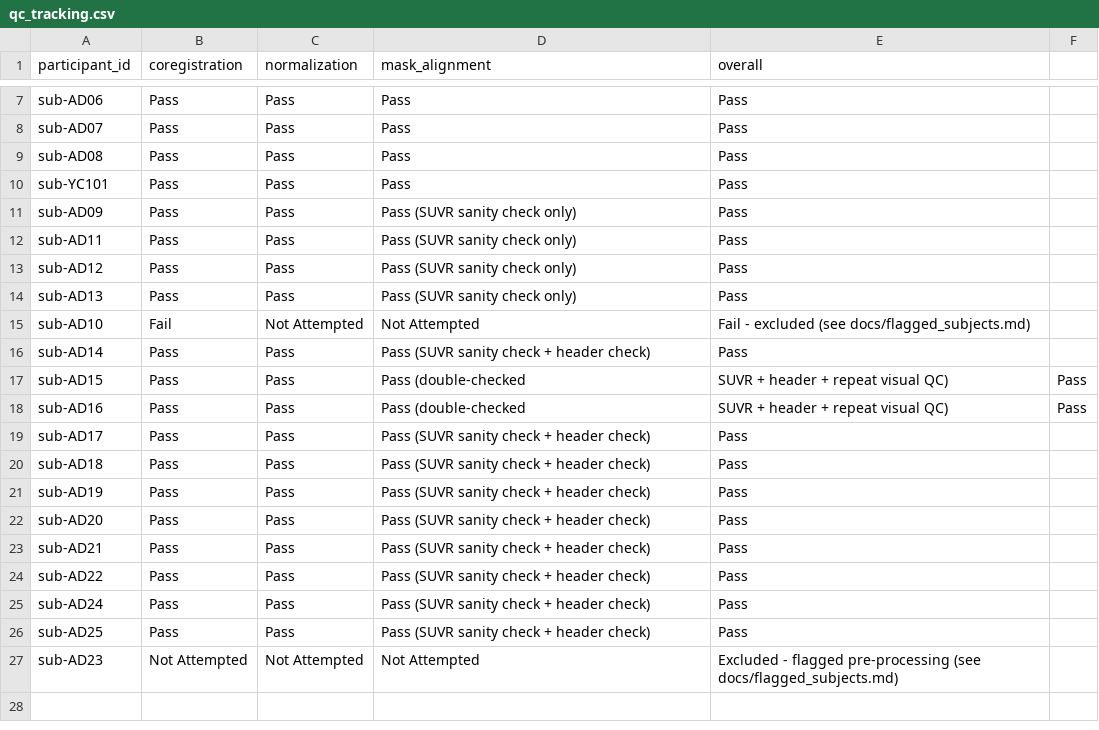
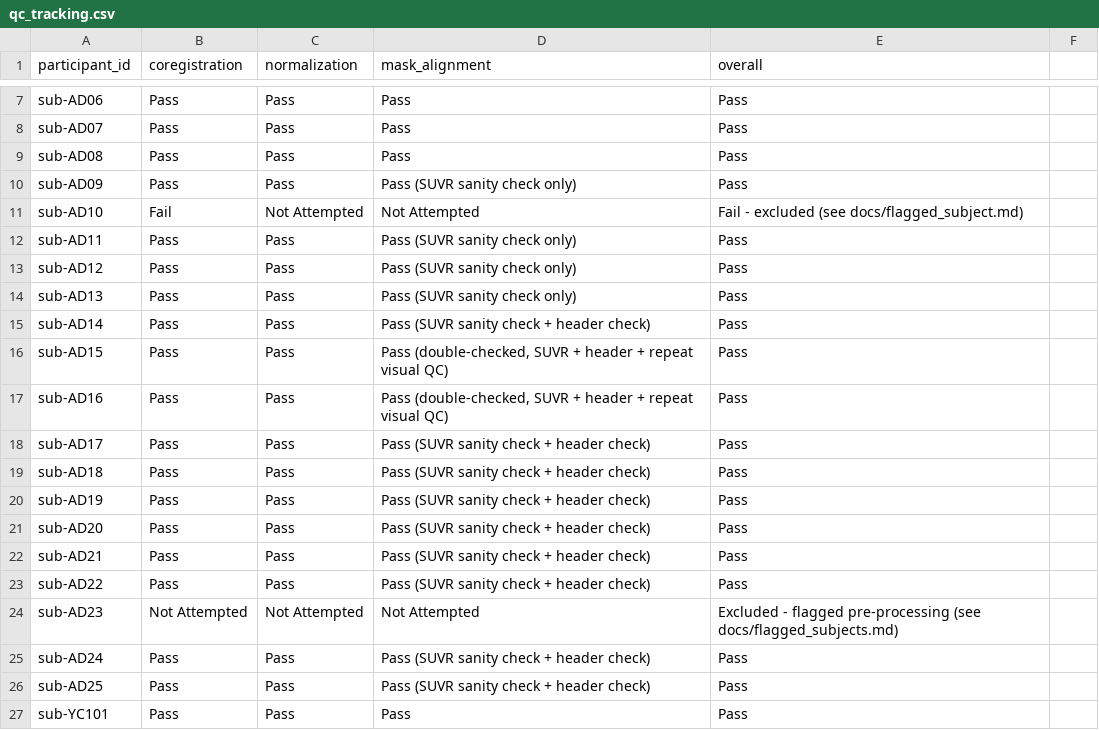
Before and after one commit to HolaDav/undergraduate-project, a CSV file: qc/qc_tracking.csv, drawn as a sheet; only a part is shown, gaps mark what is left out; removed rows and columns are numbered as before the commit, all else as after; the diff names each change by its address in the sheet, - before the commit and + after, or states it on an @@ line.

Commit message:
Updated qc_tracking.csv

```diff
--- a/qc/qc_tracking.csv
+++ b/qc/qc_tracking.csv
+row 11: sub-AD10 | Fail | Not Attempted | Not Attempted | Fail - excluded (see docs/flagged_subject.md)
-row 15: sub-AD10 | Fail | Not Attempted | Not Attempted | Fail - excluded (see docs/flagged_subjects.md)
-D16:D17 (mask_alignment): Pass (double-checked
+D16:D17 (mask_alignment): Pass (double-checked, SUVR + header + repeat visual QC)
-E16:E17 (overall): SUVR + header + repeat visual QC)
+E16:E17 (overall): Pass
-F16:F17: Pass
+F16:F17: (empty)
@@ row 27 moved to row 24: sub-AD23 @@
@@ row 10 moved to row 27: sub-YC101 @@
```
